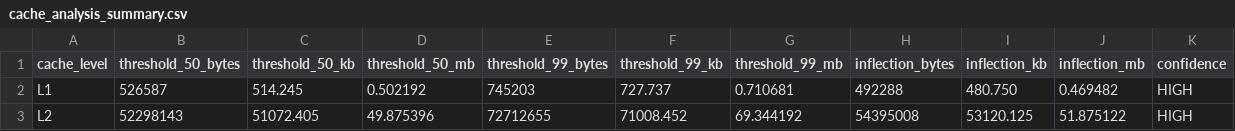
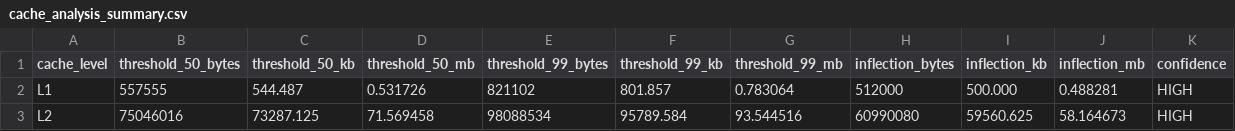
Before and after one commit to ItsNotArjun/coalesced-memory-tb, a CSV file: param_identification/results/cache_analysis_summary.csv, drawn as a sheet.

```diff
--- a/param_identification/results/cache_analysis_summary.csv
+++ b/param_identification/results/cache_analysis_summary.csv
@@ -1,3 +1,3 @@
 cache_level,threshold_50_bytes,threshold_50_kb,threshold_50_mb,threshold_99_bytes,threshold_99_kb,threshold_99_mb,inflection_bytes,inflection_kb,inflection_mb,confidence
-L1,526587,514.245,0.502192,745203,727.737,0.710681,492288,480.750,0.469482,HIGH
-L2,52298143,51072.405,49.875396,72712655,71008.452,69.344192,54395008,53120.125,51.875122,HIGH
+L1,557555,544.487,0.531726,821102,801.857,0.783064,512000,500.000,0.488281,HIGH
+L2,75046016,73287.125,71.569458,98088534,95789.584,93.544516,60990080,59560.625,58.164673,HIGH
```
Also changed, not shown: param_identification/results/cache_miss_rates.csv, 4 other files.
